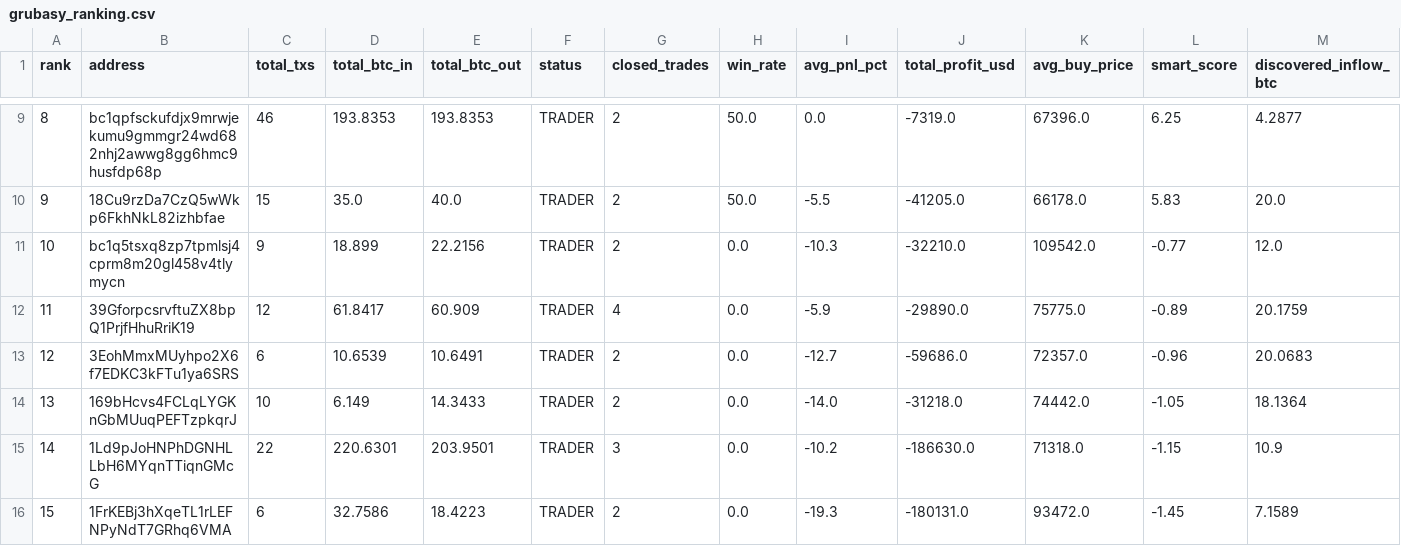
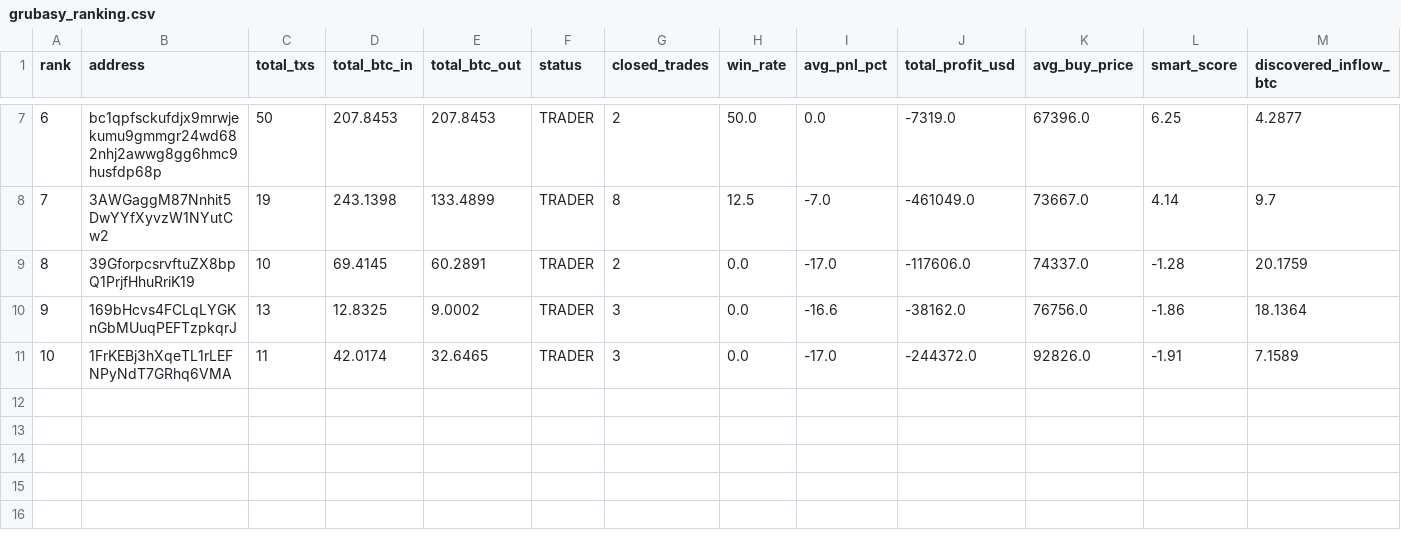
Before and after one commit to nierozgarniety/grubasy-tracker, a CSV file: grubasy_ranking.csv, drawn as a sheet; only a part is shown, gaps mark what is left out; removed rows and columns are numbered as before the commit, all else as after; the diff covers the shown part only; the diff names each change by its address in the sheet, - before the commit and + after, or states it on an @@ line.

```diff
--- a/grubasy_ranking.csv
+++ b/grubasy_ranking.csv
@@ column A (rank) renumbered between rows 3 and 11 @@
-C7 (total_txs): 46
+C7 (total_txs): 50
-D7 (total_btc_in): 193.8353
+D7 (total_btc_in): 207.8453
-E7 (total_btc_out): 193.8353
+E7 (total_btc_out): 207.8453
-row 10: 9 | 18Cu9rzDa7CzQ5wWkp6FkhNkL82izhbfae | 15 | 35.0 | 40.0 | TRADER | 2 | 50.0 | -5.5 | -41205.0 | 66178.0 | 5.83 | 20.0
-row 11: 10 | bc1q5tsxq8zp7tpmlsj4cprm8m20gl458v4tlymycn | 9 | 18.899 | 22.2156 | TRADER | 2 | 0.0 | -10.3 | -32210.0 | 109542.0 | -0.77 | 12.0
+row 8: 7 | 3AWGaggM87Nnhit5DwYYfXyvzW1NYutCw2 | 19 | 243.1398 | 133.4899 | TRADER | 8 | 12.5 | -7.0 | -461049.0 | 73667.0 | 4.14 | 9.7
-C9 (total_txs): 12
+C9 (total_txs): 10
-D9 (total_btc_in): 61.8417
+D9 (total_btc_in): 69.4145
-E9 (total_btc_out): 60.909
+E9 (total_btc_out): 60.2891
-G9 (closed_trades): 4
+G9 (closed_trades): 2
-I9 (avg_pnl_pct): -5.9
+I9 (avg_pnl_pct): -17.0
-J9 (total_profit_usd): -29890.0
+J9 (total_profit_usd): -117606.0
-K9 (avg_buy_price): 75775.0
+K9 (avg_buy_price): 74337.0
-L9 (smart_score): -0.89
+L9 (smart_score): -1.28
-row 13: 12 | 3EohMmxMUyhpo2X6f7EDKC3kFTu1ya6SRS | 6 | 10.6539 | 10.6491 | TRADER | 2 | 0.0 | -12.7 | -59686.0 | 72357.0 | -0.96 | 20.0683
-C10 (total_txs): 10
+C10 (total_txs): 13
-D10 (total_btc_in): 6.149
+D10 (total_btc_in): 12.8325
-E10 (total_btc_out): 14.3433
+E10 (total_btc_out): 9.0002
-G10 (closed_trades): 2
+G10 (closed_trades): 3
-I10 (avg_pnl_pct): -14.0
+I10 (avg_pnl_pct): -16.6
-J10 (total_profit_usd): -31218.0
+J10 (total_profit_usd): -38162.0
-K10 (avg_buy_price): 74442.0
+K10 (avg_buy_price): 76756.0
-L10 (smart_score): -1.05
+L10 (smart_score): -1.86
-row 15: 14 | 1Ld9pJoHNPhDGNHLLbH6MYqnTTiqnGMcG | 22 | 220.6301 | 203.9501 | TRADER | 3 | 0.0 | -10.2 | -186630.0 | 71318.0 | -1.15 | 10.9
-C11 (total_txs): 6
+C11 (total_txs): 11
-D11 (total_btc_in): 32.7586
+D11 (total_btc_in): 42.0174
-E11 (total_btc_out): 18.4223
+E11 (total_btc_out): 32.6465
-G11 (closed_trades): 2
+G11 (closed_trades): 3
-I11 (avg_pnl_pct): -19.3
+I11 (avg_pnl_pct): -17.0
-J11 (total_profit_usd): -180131.0
+J11 (total_profit_usd): -244372.0
-K11 (avg_buy_price): 93472.0
+K11 (avg_buy_price): 92826.0
-L11 (smart_score): -1.45
+L11 (smart_score): -1.91
```
Also changed, not shown: 1 added row, 5 removed rows and 25 edited cells elsewhere in this file.
